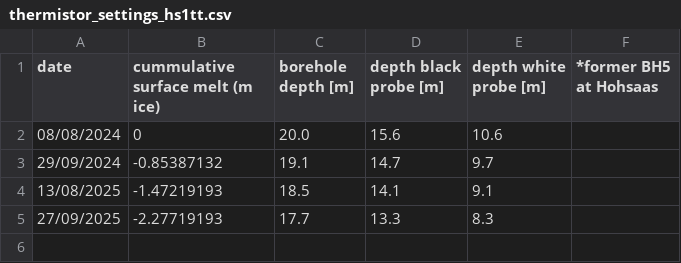
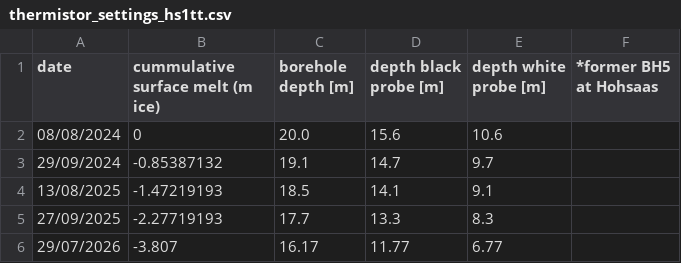
Before and after one commit to sdrocer/polythermal_swiss_glaciers, a CSV file: data/borehole_settings/thermistor_settings_hs1tt.csv, drawn as a sheet; the diff names each change by its address in the sheet, - before the commit and + after, or states it on an @@ line.

```diff
--- a/data/borehole_settings/thermistor_settings_hs1tt.csv
+++ b/data/borehole_settings/thermistor_settings_hs1tt.csv
+row 6: 29/07/2026 | -3.807 | 16.17 | 11.77 | 6.77
```
Also changed, not shown: data/borehole_settings/thermistor_settings_ah1tt.csv, data/borehole_settings/thermistor_settings_ah2tt.csv, 9 other files.
